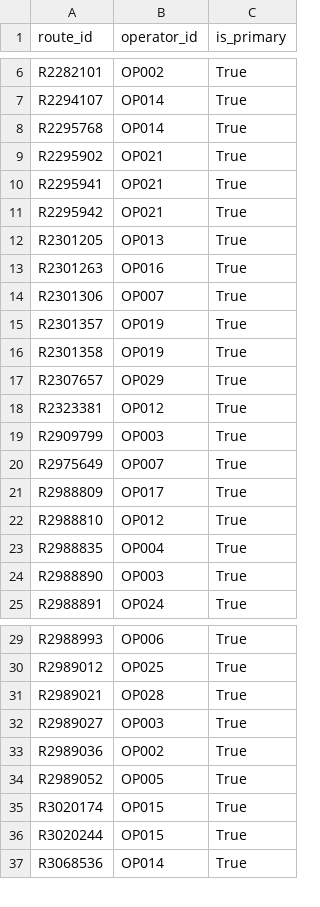
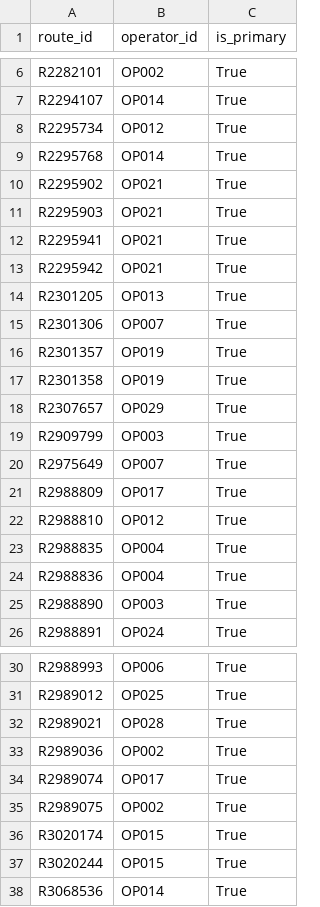
Before and after one commit to Djoker-209/kathmandu-bus-route-finder, a CSV file: data/processed/route_operators_clean.csv, drawn as a sheet; only a part is shown, gaps mark what is left out.

```diff
--- a/data/processed/route_operators_clean.csv
+++ b/data/processed/route_operators_clean.csv
@@ -7,4 +7,6 @@ R2282101,OP002,True
 R2294107,OP014,True
+R2295734,OP012,True
 R2295768,OP014,True
 R2295902,OP021,True
+R2295903,OP021,True
 R2295941,OP021,True
@@ -12,3 +14,2 @@ R2295942,OP021,True
 R2301205,OP013,True
-R2301263,OP016,True
 R2301306,OP007,True
@@ -17,3 +18,2 @@ R2301358,OP019,True
 R2307657,OP029,True
-R2323381,OP012,True
 R2909799,OP003,True
@@ -23,2 +23,3 @@ R2988810,OP012,True
 R2988835,OP004,True
+R2988836,OP004,True
 R2988890,OP003,True
@@ -31,5 +32,5 @@ R2989012,OP025,True
 R2989021,OP028,True
-R2989027,OP003,True
 R2989036,OP002,True
-R2989052,OP005,True
+R2989074,OP017,True
+R2989075,OP002,True
 R3020174,OP015,True
```
Also changed, not shown: data/processed/operators_clean.csv, data/processed/return_leg_verification_priority_clean.csv, 6 other files.
